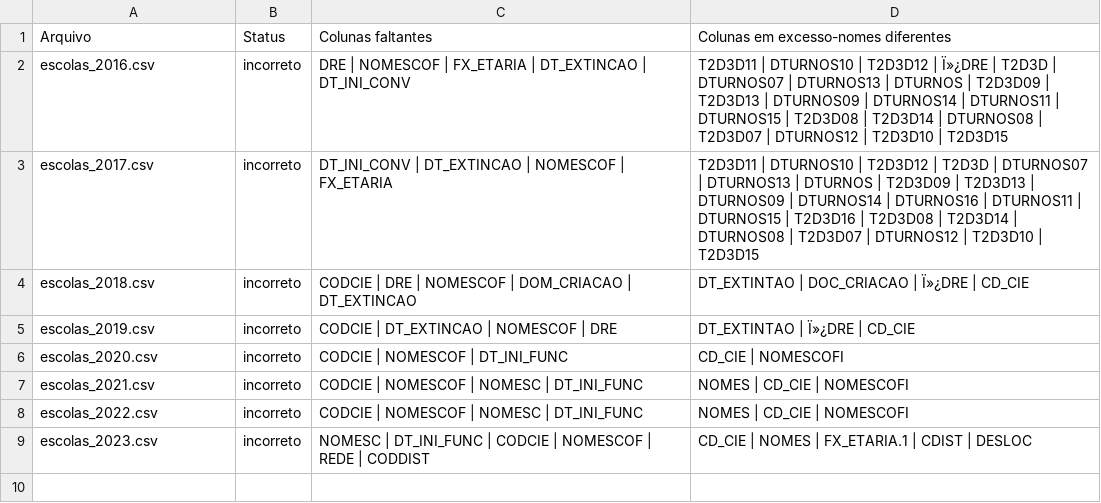
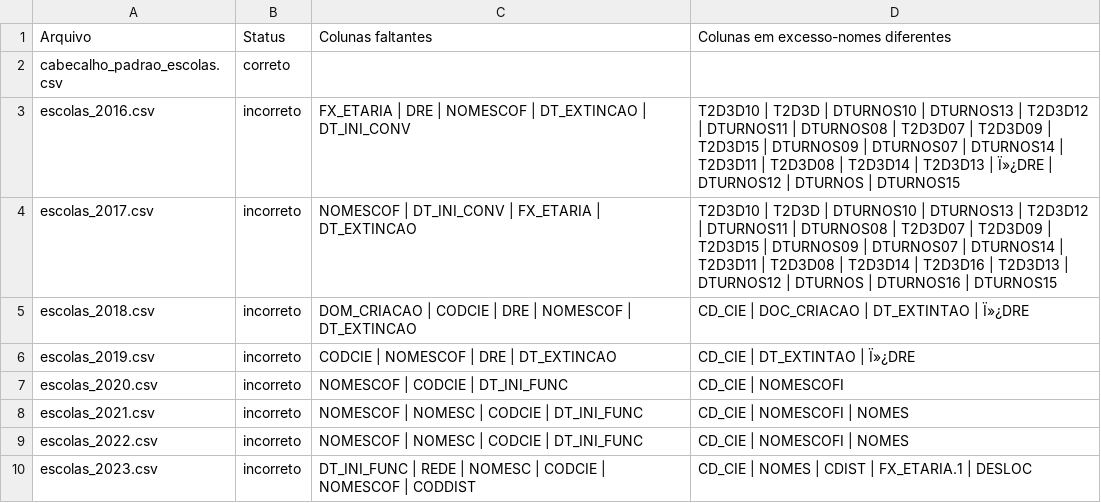
Before and after one commit to MarceloCardosoUSE/data_analytics_jr_test, a CSV file: solucao_victor_antoniassi/datasets/escolas/resultado_comparacao_cabecalhos_escolas.csv, drawn as a sheet.

Commit message:
Update resultado_comparacao_cabecalhos_escolas.csv

```diff
--- a/solucao_victor_antoniassi/datasets/escolas/resultado_comparacao_cabecalhos_escolas.csv
+++ b/solucao_victor_antoniassi/datasets/escolas/resultado_comparacao_cabecalhos_escolas.csv
@@ -1,9 +1,10 @@
 Arquivo;Status;Colunas faltantes;Colunas em excesso-nomes diferentes
-escolas_2016.csv;incorreto;DRE | NOMESCOF | FX_ETARIA | DT_EXTINCAO | DT_INI_CONV;T2D3D11 | DTURNOS10 | T2D3D12 | Ï»¿DRE | T2D3D | DTURNOS07 | DTURNOS13 | DTURNOS | T2D3D09 | T2D3D13 | DTURNOS09 | DTURNOS14 | DTURNOS11 | DTURNOS15 | T2D3D08 | T2D3D14 | DTURNOS08 | T2D3D07 | DTURNOS12 | T2D3D10 | T2D3D15
-escolas_2017.csv;incorreto;DT_INI_CONV | DT_EXTINCAO | NOMESCOF | FX_ETARIA;T2D3D11 | DTURNOS10 | T2D3D12 | T2D3D | DTURNOS07 | DTURNOS13 | DTURNOS | T2D3D09 | T2D3D13 | DTURNOS09 | DTURNOS14 | DTURNOS16 | DTURNOS11 | DTURNOS15 | T2D3D16 | T2D3D08 | T2D3D14 | DTURNOS08 | T2D3D07 | DTURNOS12 | T2D3D10 | T2D3D15
-escolas_2018.csv;incorreto;CODCIE | DRE | NOMESCOF | DOM_CRIACAO | DT_EXTINCAO;DT_EXTINTAO | DOC_CRIACAO | Ï»¿DRE | CD_CIE
-escolas_2019.csv;incorreto;CODCIE | DT_EXTINCAO | NOMESCOF | DRE;DT_EXTINTAO | Ï»¿DRE | CD_CIE
-escolas_2020.csv;incorreto;CODCIE | NOMESCOF | DT_INI_FUNC;CD_CIE | NOMESCOFI
-escolas_2021.csv;incorreto;CODCIE | NOMESCOF | NOMESC | DT_INI_FUNC;NOMES | CD_CIE | NOMESCOFI
-escolas_2022.csv;incorreto;CODCIE | NOMESCOF | NOMESC | DT_INI_FUNC;NOMES | CD_CIE | NOMESCOFI
-escolas_2023.csv;incorreto;NOMESC | DT_INI_FUNC | CODCIE | NOMESCOF | REDE | CODDIST;CD_CIE | NOMES | FX_ETARIA.1 | CDIST | DESLOC
+cabecalho_padrao_escolas.csv;correto;;
+escolas_2016.csv;incorreto;FX_ETARIA | DRE | NOMESCOF | DT_EXTINCAO | DT_INI_CONV;T2D3D10 | T2D3D | DTURNOS10 | DTURNOS13 | T2D3D12 | DTURNOS11 | DTURNOS08 | T2D3D07 | T2D3D09 | T2D3D15 | DTURNOS09 | DTURNOS07 | DTURNOS14 | T2D3D11 | T2D3D08 | T2D3D14 | T2D3D13 | Ï»¿DRE | DTURNOS12 | DTURNOS | DTURNOS15
+escolas_2017.csv;incorreto;NOMESCOF | DT_INI_CONV | FX_ETARIA | DT_EXTINCAO;T2D3D10 | T2D3D | DTURNOS10 | DTURNOS13 | T2D3D12 | DTURNOS11 | DTURNOS08 | T2D3D07 | T2D3D09 | T2D3D15 | DTURNOS09 | DTURNOS07 | DTURNOS14 | T2D3D11 | T2D3D08 | T2D3D14 | T2D3D16 | T2D3D13 | DTURNOS12 | DTURNOS | DTURNOS16 | DTURNOS15
+escolas_2018.csv;incorreto;DOM_CRIACAO | CODCIE | DRE | NOMESCOF | DT_EXTINCAO;CD_CIE | DOC_CRIACAO | DT_EXTINTAO | Ï»¿DRE
+escolas_2019.csv;incorreto;CODCIE | NOMESCOF | DRE | DT_EXTINCAO;CD_CIE | DT_EXTINTAO | Ï»¿DRE
+escolas_2020.csv;incorreto;NOMESCOF | CODCIE | DT_INI_FUNC;CD_CIE | NOMESCOFI
+escolas_2021.csv;incorreto;NOMESCOF | NOMESC | CODCIE | DT_INI_FUNC;CD_CIE | NOMESCOFI | NOMES
+escolas_2022.csv;incorreto;NOMESCOF | NOMESC | CODCIE | DT_INI_FUNC;CD_CIE | NOMESCOFI | NOMES
+escolas_2023.csv;incorreto;DT_INI_FUNC | REDE | NOMESC | CODCIE | NOMESCOF | CODDIST;CD_CIE | NOMES | CDIST | FX_ETARIA.1 | DESLOC
```
